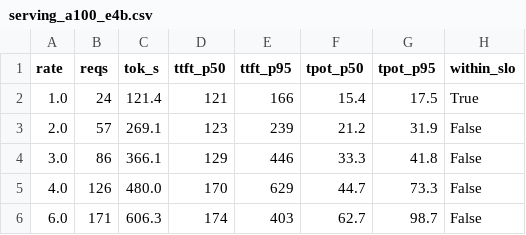
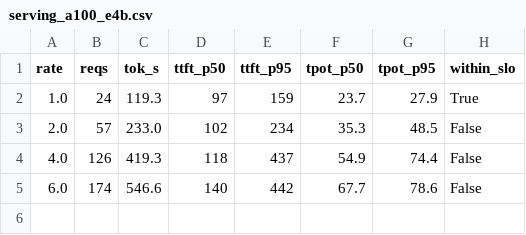
Before and after one commit to AdvayMonga/inference-server, a CSV file: benchmarks/serving_a100_e4b.csv, drawn as a sheet.

```diff
--- a/benchmarks/serving_a100_e4b.csv
+++ b/benchmarks/serving_a100_e4b.csv
@@ -1,6 +1,5 @@
 rate,reqs,tok_s,ttft_p50,ttft_p95,tpot_p50,tpot_p95,within_slo
-1.0,24,121.4,121,166,15.4,17.5,True
-2.0,57,269.1,123,239,21.2,31.9,False
-3.0,86,366.1,129,446,33.3,41.8,False
-4.0,126,480.0,170,629,44.7,73.3,False
-6.0,171,606.3,174,403,62.7,98.7,False
+1.0,24,119.3,97,159,23.7,27.9,True
+2.0,57,233.0,102,234,35.3,48.5,False
+4.0,126,419.3,118,437,54.9,74.4,False
+6.0,174,546.6,140,442,67.7,78.6,False
```
Also changed, not shown: 3 other files.
